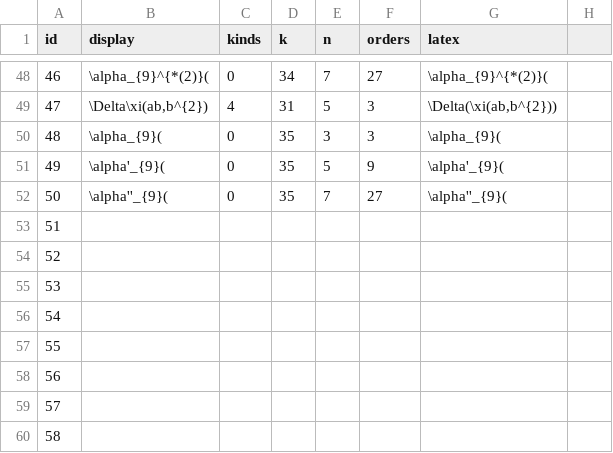
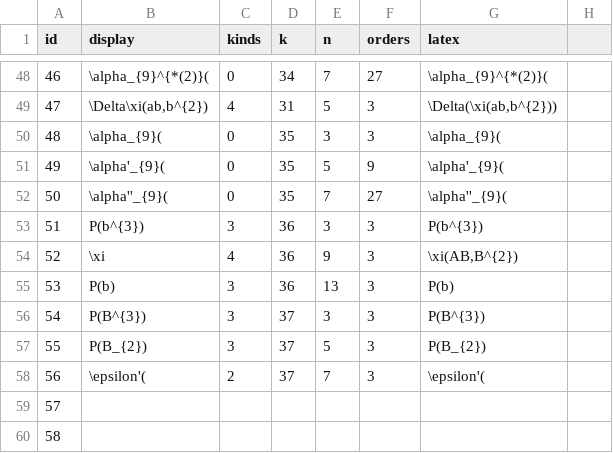
Before and after one commit to akebono03/Images-of-Generators-under-Homomorphisms-of-Double-EHP-Exact-Sequences, a CSV file: generator3.csv, drawn as a sheet; only a part is shown, gaps mark what is left out.

```diff
--- a/generator3.csv
+++ b/generator3.csv
@@ -52,8 +52,8 @@
 50,\alpha''_{9}(,0,35,7,27,\alpha''_{9}(,
-51,,,,,,,
-52,,,,,,,
-53,,,,,,,
-54,,,,,,,
-55,,,,,,,
-56,,,,,,,
+51,P(b^{3}),3,36,3,3,P(b^{3}),
+52,\xi,4,36,9,3,"\xi(AB,B^{2})",
+53,P(b),3,36,13,3,P(b),
+54,P(B^{3}),3,37,3,3,P(B^{3}),
+55,P(B_{2}),3,37,5,3,P(B_{2}),
+56,\epsilon'(,2,37,7,3,\epsilon'(,
 57,,,,,,,
```
Also changed, not shown: fiber3.csv, sphere3.csv, 1 other file.
